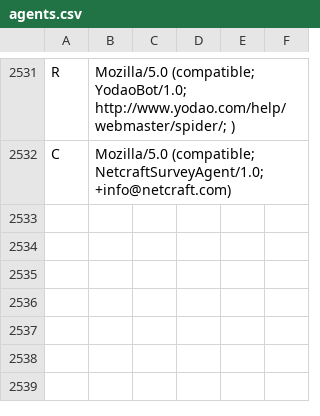
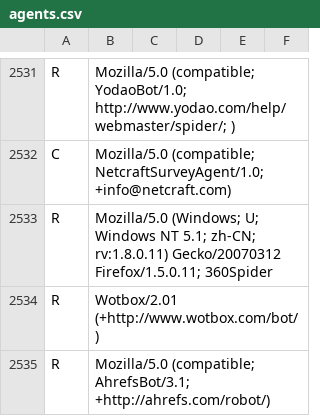
Before and after one commit to stef/pywik, a CSV file: data/agents.csv, drawn as a sheet; only a part is shown, gaps mark what is left out.

Commit message:
[enh] added 3 entries to agents.csv

```diff
--- a/data/agents.csv
+++ b/data/agents.csv
@@ -2532 +2532,4 @@ R,Mozilla/5.0 (compatible; YodaoBot/1.0; http://www.yodao.com/help/webmaster/spi
 C,Mozilla/5.0 (compatible; NetcraftSurveyAgent/1.0; +info@netcraft.com)
+R,Mozilla/5.0 (Windows; U; Windows NT 5.1; zh-CN; rv:1.8.0.11) Gecko/20070312 Firefox/1.5.0.11; 360Spider
+R,Wotbox/2.01 (+http://www.wotbox.com/bot/)
+R,Mozilla/5.0 (compatible; AhrefsBot/3.1; +http://ahrefs.com/robot/)
```
